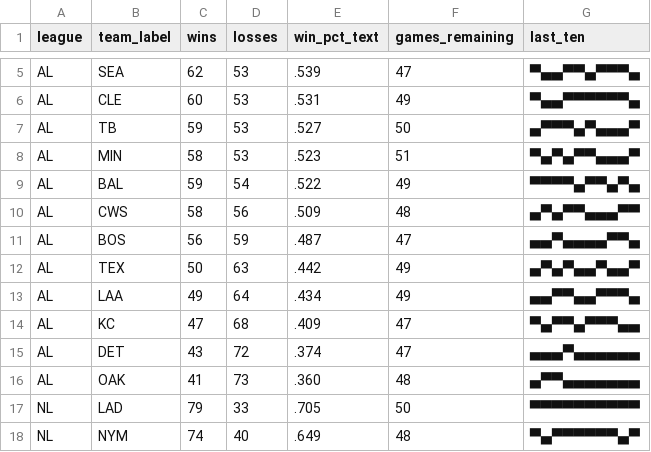
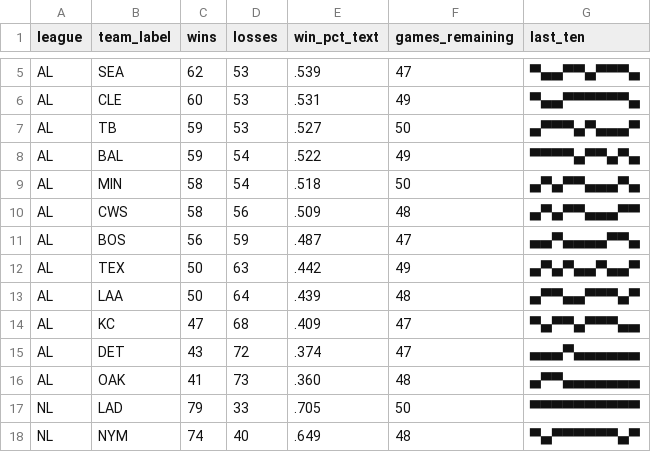
Before and after one commit to bzigterman/bzigterman.github.io-old, a CSV file: data/standings.csv, drawn as a sheet; only a part is shown, gaps mark what is left out.

```diff
--- a/data/standings.csv
+++ b/data/standings.csv
@@ -7,4 +7,4 @@ AL,CLE,60,53,.531,49,▀▄▄▀▀▀▀▀▀▄
 AL,TB ,59,53,.527,50,▄▀▀▀▄▀▄▄▄▀
-AL,MIN,58,53,.523,51,▀▄▀▄▀▀▄▄▄▀
 AL,BAL,59,54,.522,49,▀▀▀▀▄▀▀▄▀▄
+AL,MIN,58,54,.518,50,▄▀▄▀▀▄▄▄▀▄
 AL,CWS,58,56,.509,48,▄▀▄▀▀▄▄▄▀▀
@@ -12,3 +12,3 @@ AL,BOS,56,59,.487,47,▄▄▀▄▄▄▄▀▀▄
 AL,TEX,50,63,.442,49,▄▀▄▀▄▄▀▄▄▀
-AL,LAA,49,64,.434,49,▄▄▀▀▄▄▀▀▀▄
+AL,LAA,50,64,.439,48,▄▀▀▄▄▀▀▀▄▀
 AL,KC ,47,68,.409,47,▀▄▀▀▄▀▀▀▄▄
```
Also changed, not shown: 4 other files.
